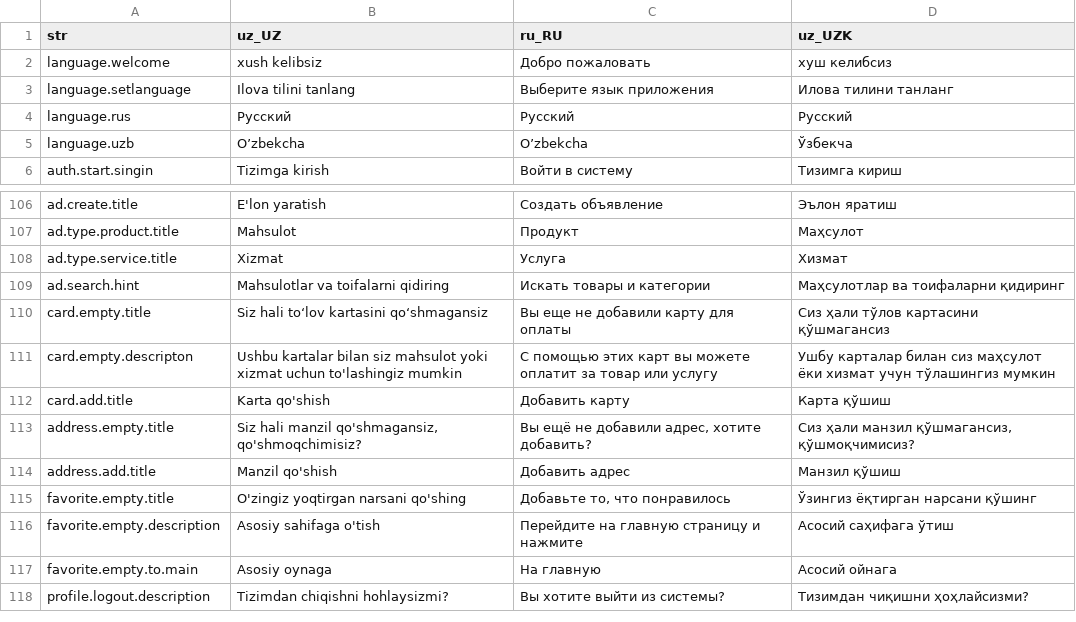
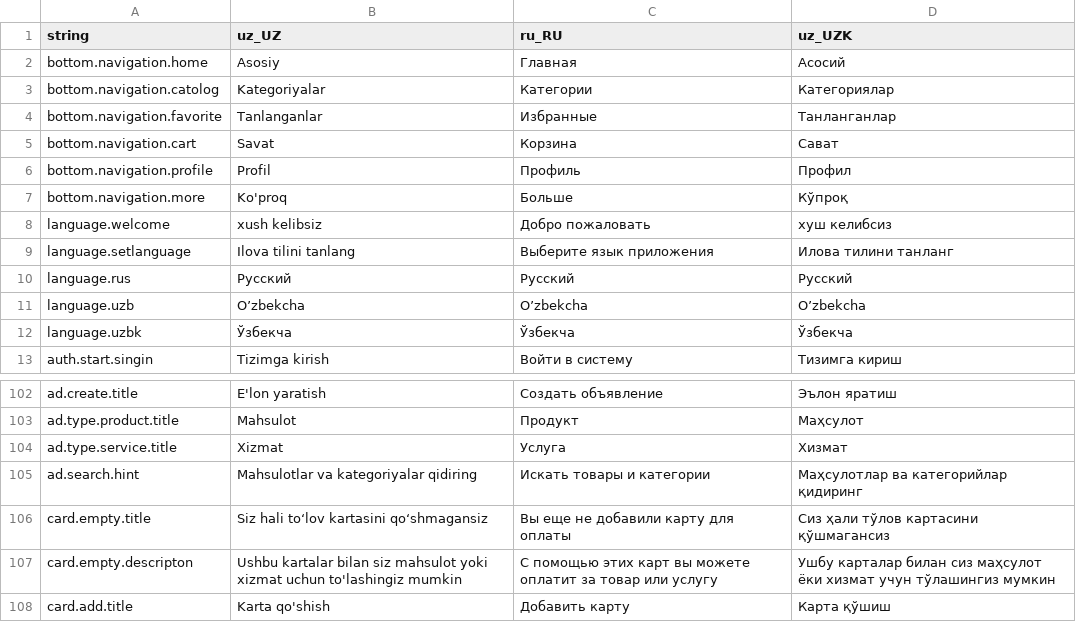
Before and after one commit to Hikmatullohprogramist/El-xizmati, a CSV file: assets/localization/translations.csv, drawn as a sheet; only a part is shown, gaps mark what is left out; the shorter side is filled out with more unchanged rows; the diff covers the shown part only.

```diff
--- a/assets/localization/translations.csv
+++ b/assets/localization/translations.csv
@@ -1,2 +1,8 @@
-str,uz_UZ,ru_RU,uz_UZK
+string,uz_UZ,ru_RU,uz_UZK
+bottom.navigation.home,Asosiy,Главная,Асосий
+bottom.navigation.catolog,Kategoriyalar,Категории,Категориялар
+bottom.navigation.favorite,Tanlanganlar,Избранные,Танланганлар
+bottom.navigation.cart,Savat,Корзина,Сават
+bottom.navigation.profile,Profil,Профиль,Профил
+bottom.navigation.more,Ko'proq,Больше,Кўпроқ
 language.welcome,xush kelibsiz,Добро пожаловать,хуш келибсиз
@@ -4,3 +10,4 @@ language.setlanguage,Ilova tilini tanlang,Выберите язык прилож
 language.rus,Русский,Русский,Русский
-language.uzb,O’zbekcha,O’zbekcha,Ўзбекча
+language.uzb,O’zbekcha,O’zbekcha,O’zbekcha
+language.uzbk,Ўзбекча,Ўзбекча,Ўзбекча
 auth.start.singin,Tizimga kirish,Войти в систему,Тизимга кириш
@@ -108,3 +104,3 @@ ad.type.product.title,Mahsulot,Продукт,Маҳсулот
 ad.type.service.title,Xizmat,Услуга,Хизмат
-ad.search.hint,Mahsulotlar va toifalarni qidiring,Искать товары и категории,Маҳсулотлар ва тоифаларни қидиринг
+ad.search.hint,Mahsulotlar va kategoriyalar qidiring,Искать товары и категории,Маҳсулотлар ва категорийлар қидиринг
 card.empty.title,Siz hali toʻlov kartasini qoʻshmagansiz,Вы еще не добавили карту для оплаты,Сиз ҳали тўлов картасини қўшмагансиз
```
Also changed, not shown: 1 added row, 10 removed rows and 12 edited cells elsewhere in this file, 7 other files.
